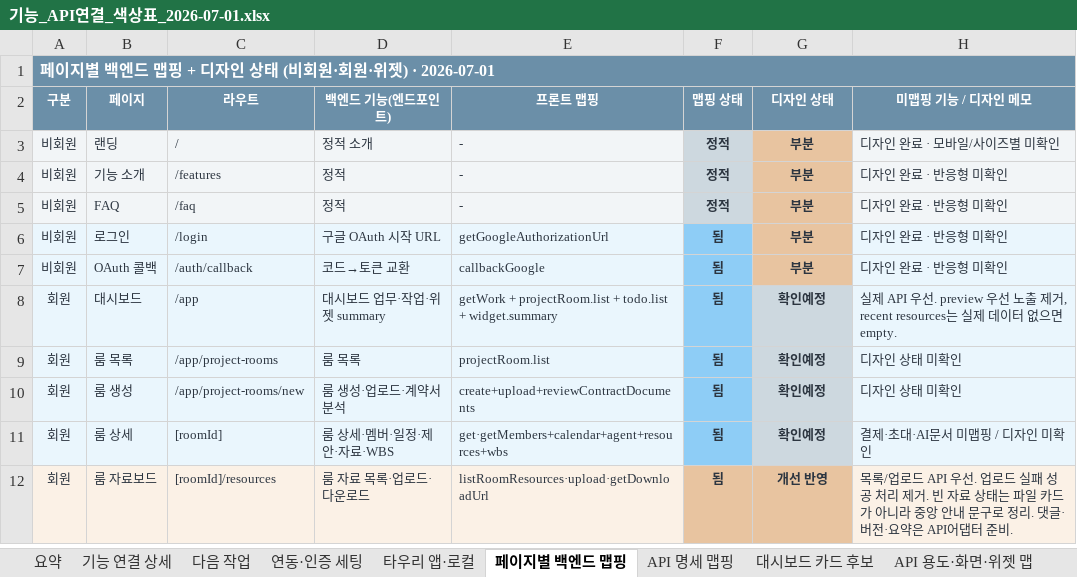
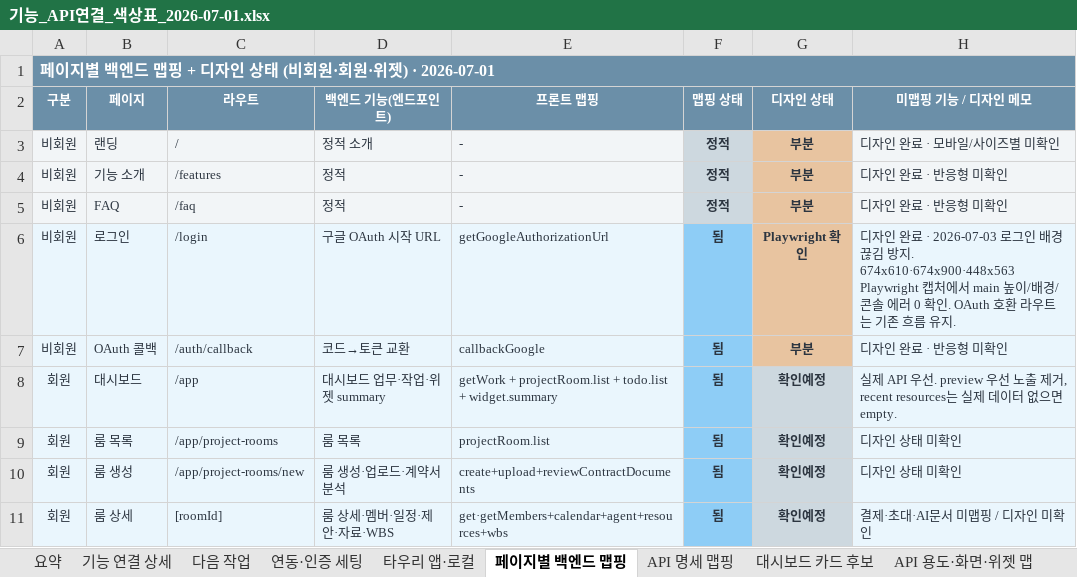
Before and after one commit to kosta-dev-sjh/bubli-frontend, an Excel workbook: docs/기능_API연결_색상표_2026-07-01.xlsx, sheet 페이지별 백엔드 맵핑, drawn as a sheet; only a part is shown; the shorter side is filled out with more unchanged rows; values as stored, in another font and other column widths than the file's, no borders; the diff names each change by its address in the sheet, - before the commit and + after, or states it on an @@ line.

```diff
--- a/docs/기능_API연결_색상표_2026-07-01.xlsx (sheet 페이지별 백엔드 맵핑)
+++ b/docs/기능_API연결_색상표_2026-07-01.xlsx (sheet 페이지별 백엔드 맵핑)
-G6 (디자인 상태): 부분
+G6 (디자인 상태): Playwright 확인
-H6 (미맵핑 기능 / 디자인 메모): …완료 · 반응형 미확인
+H6 (미맵핑 기능 / 디자인 메모): …완료 · 2026-07-03 로그인 배경 끊김 방지. 674x610·674x900·448x563 Playwright 캡처에서 main 높이/배경/콘솔 에러 0 확인. OAuth 호환 라우트는 기존 흐름 유지.
```
Also changed, not shown: sheet 기능 연결 상세, 1 other file.
